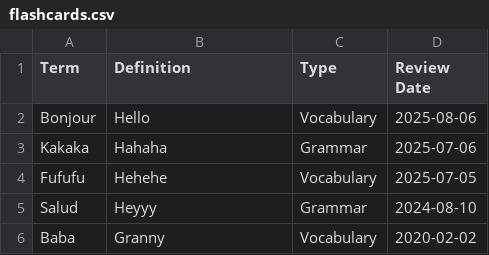
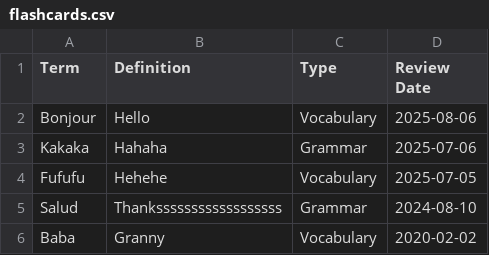
Before and after one commit to stevenvinhtran/LanguageFlashcards, a CSV file: data/flashcards.csv (was src/main/resources/com/stevenvinhtran/languageflashcards/flashcards.csv), drawn as a sheet.

Commit message:
Added Edit Term Screen and corresponding functions and fixes

```diff
--- a/src/main/resources/com/stevenvinhtran/languageflashcards/flashcards.csv
+++ b/data/flashcards.csv
@@ -4,3 +4,3 @@ Kakaka,Hahaha,Grammar,2025-07-06
 Fufufu,Hehehe,Vocabulary,2025-07-05
-Salud,Heyyy,Grammar,2024-08-10
+Salud,Thankssssssssssssssssss,Grammar,2024-08-10
 Baba,Granny,Vocabulary,2020-02-02
```
Also changed, not shown: 8 other files.
